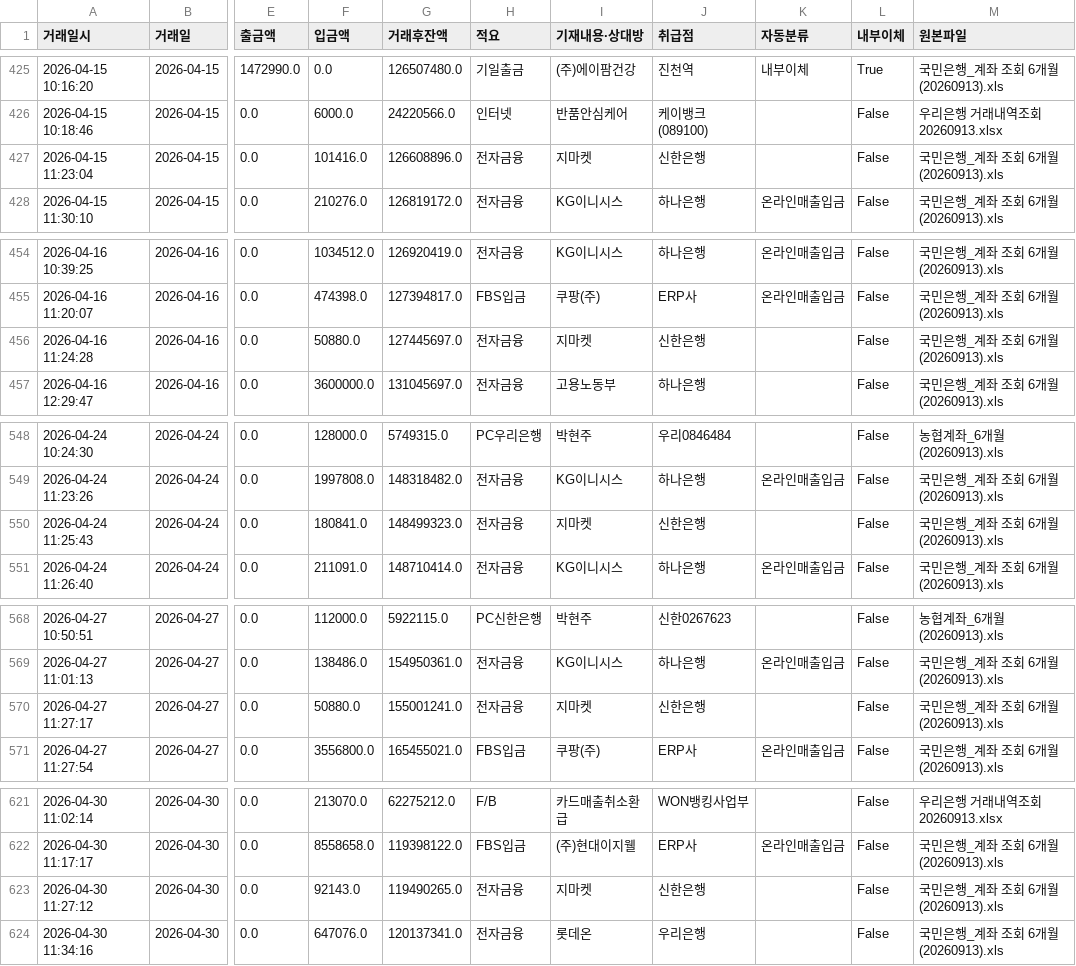
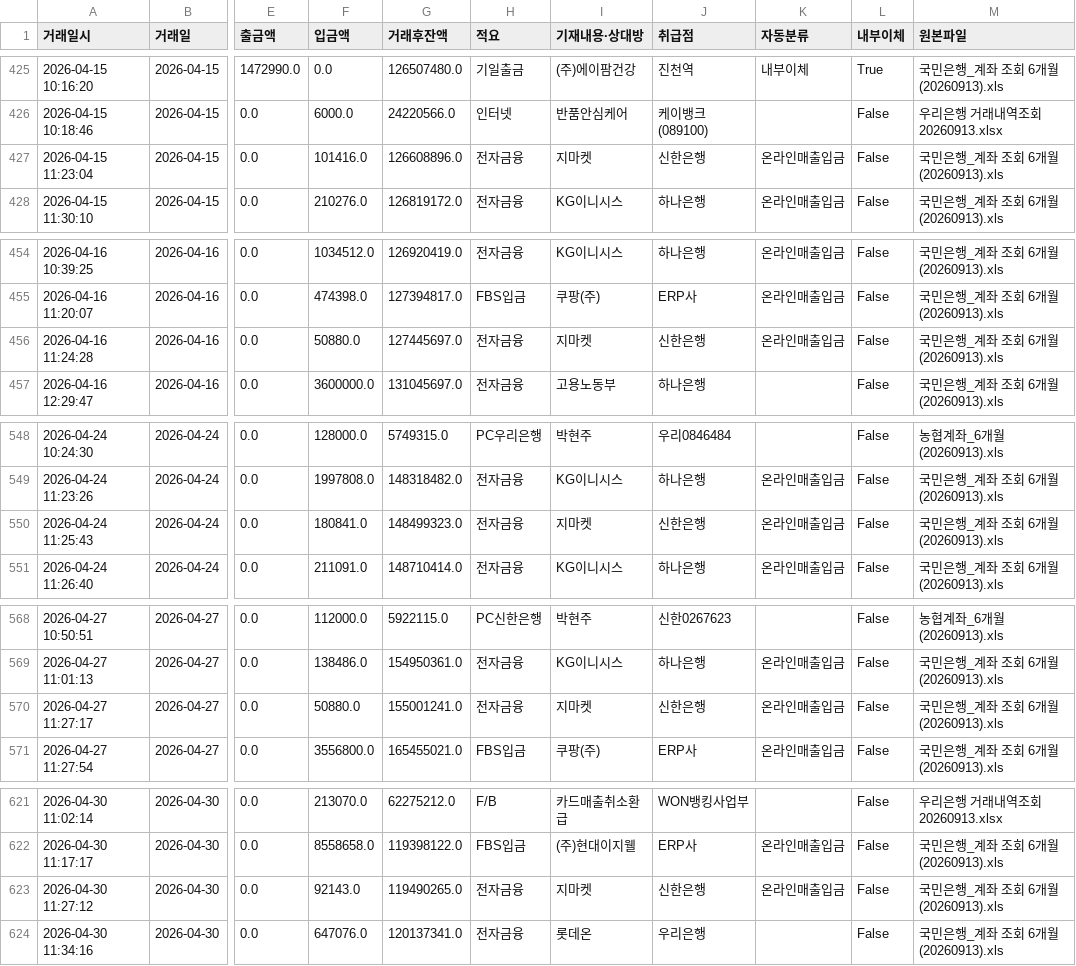
Before and after one commit to goldgarden9620419-maker/mynotes, a CSV file: 01-Projects/에이팜건강-주간자금계획-자동화/자금계획_자동화/00_프로그램/bank_history.csv, drawn as a sheet; only a part is shown, gaps mark what is left out; the diff covers the shown part only; the diff names each change by its address in the sheet, - before the commit and + after, or states it on an @@ line.

```diff
--- a/01-Projects/에이팜건강-주간자금계획-자동화/자금계획_자동화/00_프로그램/bank_history.csv
+++ b/01-Projects/에이팜건강-주간자금계획-자동화/자금계획_자동화/00_프로그램/bank_history.csv
-K427 (자동분류): (empty)
+K427 (자동분류): 온라인매출입금
-K456 (자동분류): (empty)
+K456 (자동분류): 온라인매출입금
-K550 (자동분류): (empty)
+K550 (자동분류): 온라인매출입금
-K570 (자동분류): (empty)
+K570 (자동분류): 온라인매출입금
-K623 (자동분류): (empty)
+K623 (자동분류): 온라인매출입금
```
Also changed, not shown: 6 edited cells elsewhere in this file, 11 other files.
